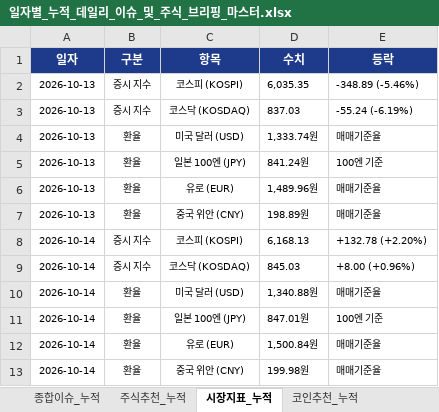
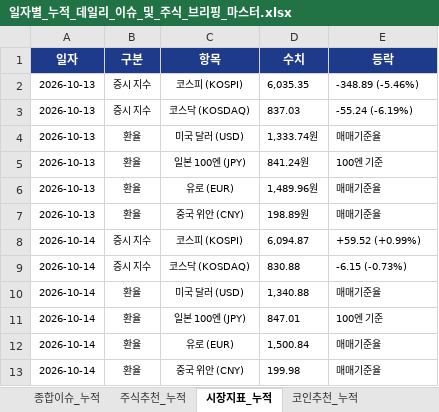
Before and after one commit to leeyulls/py_auto_test, an Excel workbook: reports/일자별_누적_데일리_이슈_및_주식_브리핑_마스터.xlsx, sheet 시장지표_누적, drawn as a sheet; values as stored, in another font and other column widths than the file's, no borders; the diff names each change by its address in the sheet, - before the commit and + after, or states it on an @@ line.

```diff
--- a/reports/일자별_누적_데일리_이슈_및_주식_브리핑_마스터.xlsx (sheet 시장지표_누적)
+++ b/reports/일자별_누적_데일리_이슈_및_주식_브리핑_마스터.xlsx (sheet 시장지표_누적)
-D8 (수치): 6,168.13
+D8 (수치): 6,094.87
-E8 (등락): +132.78 (+2.20%)
+E8 (등락): +59.52 (+0.99%)
-D9 (수치): 845.03
+D9 (수치): 830.88
-E9 (등락): +8.00 (+0.96%)
+E9 (등락): -6.15 (-0.73%)
-D10 (수치): 1,340.88원
+D10 (수치): 1,340.88
-D11 (수치): 847.01원
+D11 (수치): 847.01
-D12 (수치): 1,500.84원
+D12 (수치): 1,500.84
-D13 (수치): 199.98원
+D13 (수치): 199.98
```
Also changed, not shown: sheet 종합이슈_누적, sheet 주식추천_누적, sheet 코인추천_누적, other sheet tabs, 10 other files.
